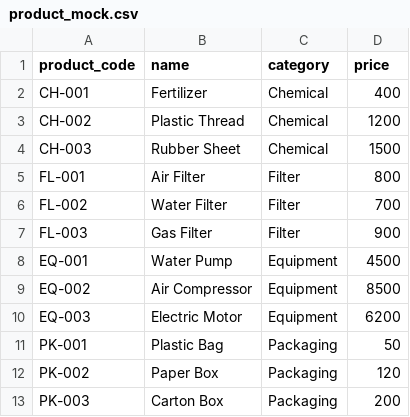
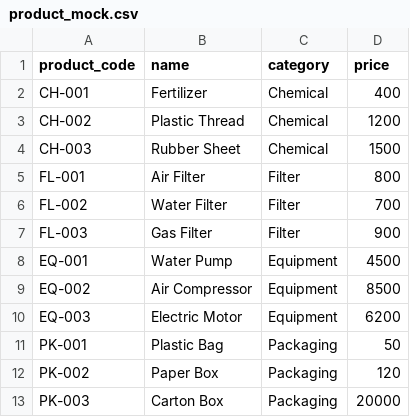
Before and after one commit to guniism/order-etl, a CSV file: raw_data/product_mock.csv, drawn as a sheet.

```diff
--- a/raw_data/product_mock.csv
+++ b/raw_data/product_mock.csv
@@ -12,2 +12,2 @@ PK-001,Plastic Bag,Packaging,50
 PK-002,Paper Box,Packaging,120
-PK-003,Carton Box,Packaging,200
+PK-003,Carton Box,Packaging,20000
```
Also changed, not shown: raw_data/order_mock.csv, 3 other files.
